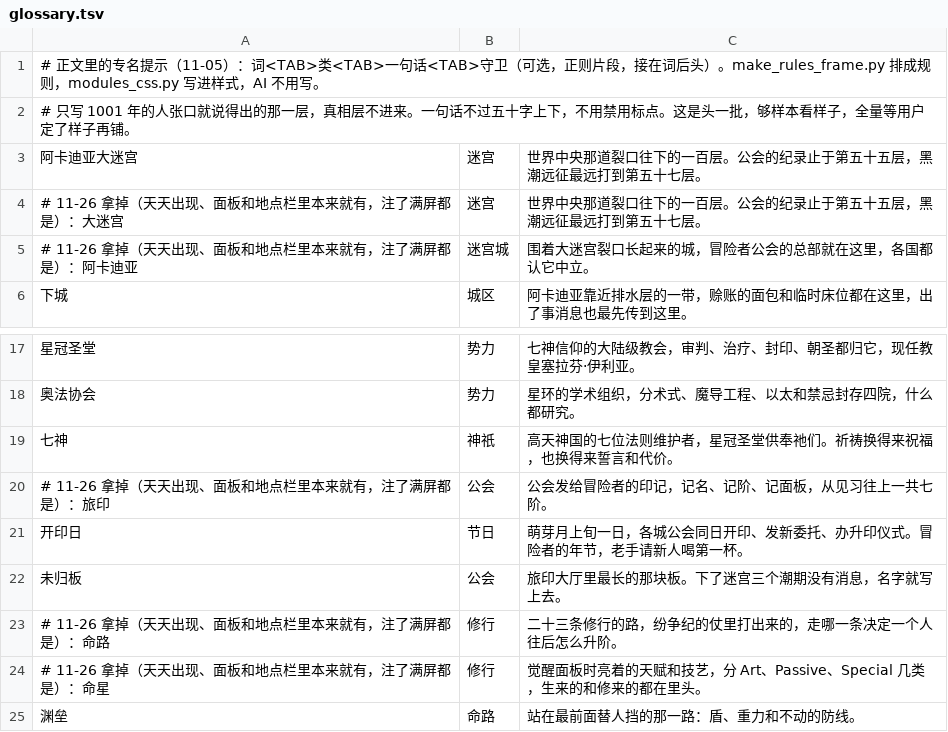
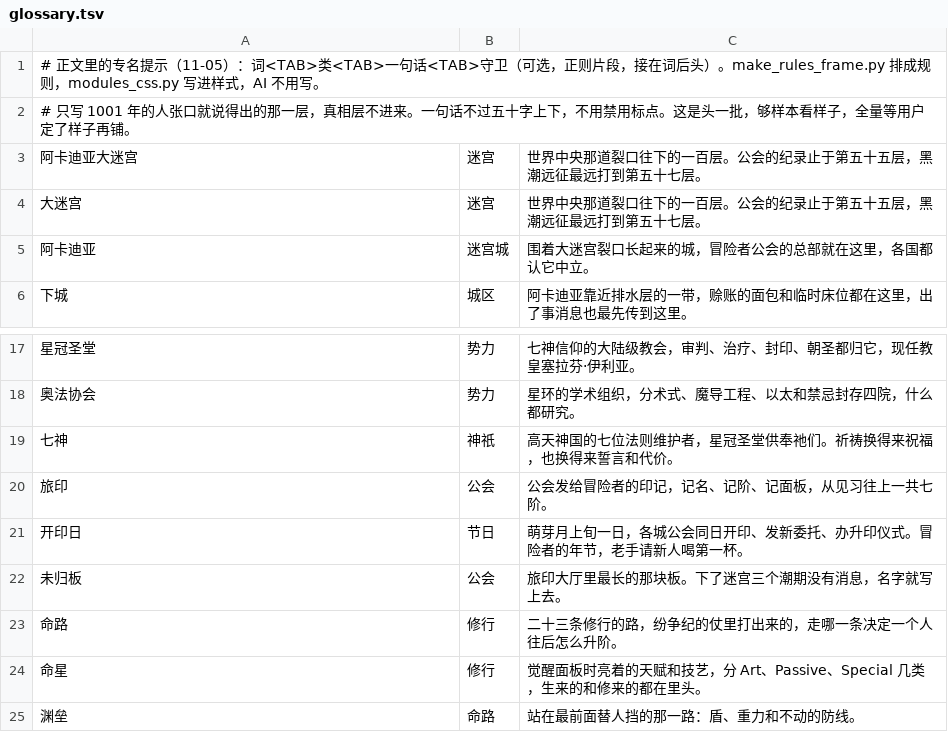
Before and after one commit to waitlist886-cloud/-, a TSV file: 底稿/状态栏/大框/glossary.tsv, drawn as a sheet; only a part is shown, gaps mark what is left out.

```diff
--- a/底稿/状态栏/大框/glossary.tsv
+++ b/底稿/状态栏/大框/glossary.tsv
@@ -3,4 +3,4 @@
 阿卡迪亚大迷宫	迷宫	世界中央那道裂口往下的一百层。公会的纪录止于第五十五层，黑潮远征最远打到第五十七层。
-# 11-26 拿掉（天天出现、面板和地点栏里本来就有，注了满屏都是）：大迷宫	迷宫	世界中央那道裂口往下的一百层。公会的纪录止于第五十五层，黑潮远征最远打到第五十七层。
-# 11-26 拿掉（天天出现、面板和地点栏里本来就有，注了满屏都是）：阿卡迪亚	迷宫城	围着大迷宫裂口长起来的城，冒险者公会的总部就在这里，各国都认它中立。
+大迷宫	迷宫	世界中央那道裂口往下的一百层。公会的纪录止于第五十五层，黑潮远征最远打到第五十七层。
+阿卡迪亚	迷宫城	围着大迷宫裂口长起来的城，冒险者公会的总部就在这里，各国都认它中立。
 下城	城区	阿卡迪亚靠近排水层的一带，赊账的面包和临时床位都在这里，出了事消息也最先传到这里。
@@ -19,7 +19,7 @@
 七神	神祇	高天神国的七位法则维护者，星冠圣堂供奉祂们。祈祷换得来祝福，也换得来誓言和代价。
-# 11-26 拿掉（天天出现、面板和地点栏里本来就有，注了满屏都是）：旅印	公会	公会发给冒险者的印记，记名、记阶、记面板，从见习往上一共七阶。
+旅印	公会	公会发给冒险者的印记，记名、记阶、记面板，从见习往上一共七阶。
 开印日	节日	萌芽月上旬一日，各城公会同日开印、发新委托、办升印仪式。冒险者的年节，老手请新人喝第一杯。
 未归板	公会	旅印大厅里最长的那块板。下了迷宫三个潮期没有消息，名字就写上去。
-# 11-26 拿掉（天天出现、面板和地点栏里本来就有，注了满屏都是）：命路	修行	二十三条修行的路，纷争纪的仗里打出来的，走哪一条决定一个人往后怎么升阶。
-# 11-26 拿掉（天天出现、面板和地点栏里本来就有，注了满屏都是）：命星	修行	觉醒面板时亮着的天赋和技艺，分 Art、Passive、Special 几类，生来的和修来的都在里头。
+命路	修行	二十三条修行的路，纷争纪的仗里打出来的，走哪一条决定一个人往后怎么升阶。
+命星	修行	觉醒面板时亮着的天赋和技艺，分 Art、Passive、Special 几类，生来的和修来的都在里头。
 渊垒	命路	站在最前面替人挡的那一路：盾、重力和不动的防线。
```
Also changed, not shown: 2 other files.
